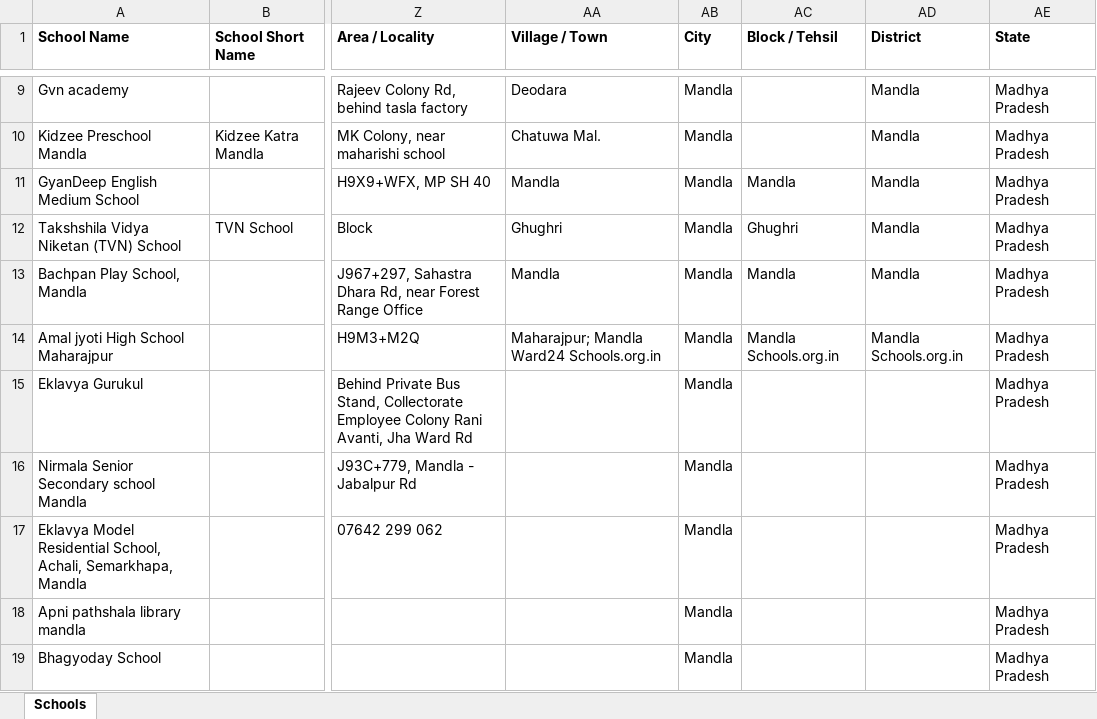
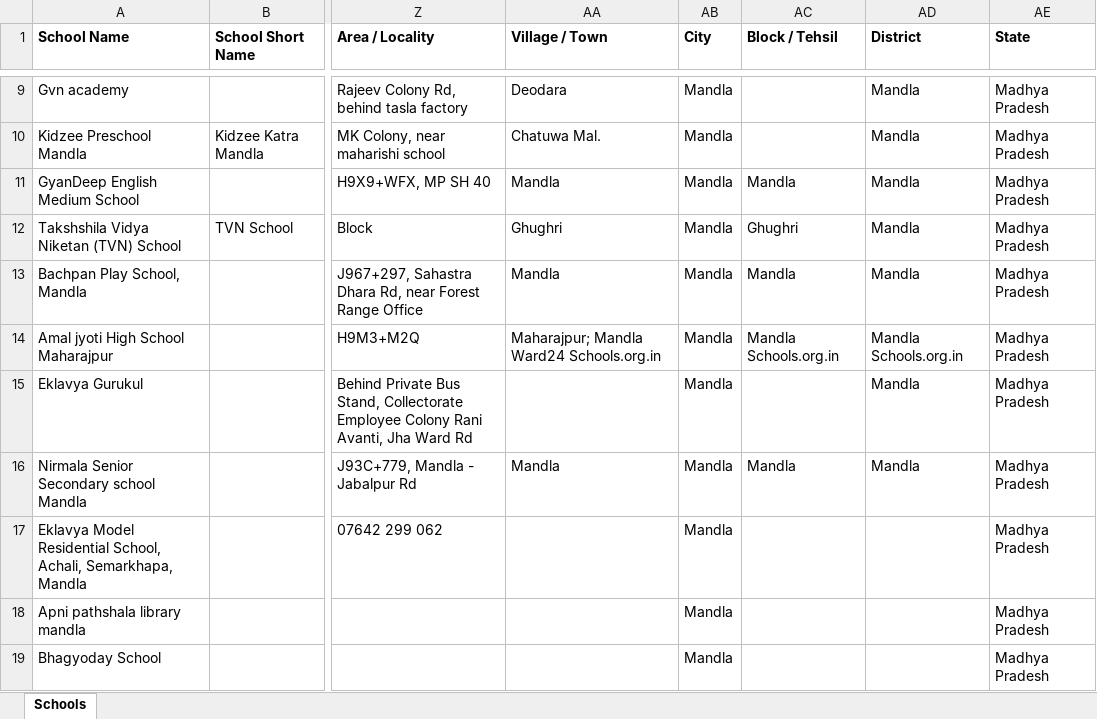
Before and after one commit to anandsagar6/School_Data_Scraper, an Excel workbook: Temp_Data/Madhya_Pradesh_Mandla_temporary_schools.xlsx, sheet Schools, drawn as a sheet; only a part is shown, gaps mark what is left out; values as stored, in another font and other column widths than the file's, no borders; the diff names each change by its address in the sheet, - before the commit and + after, or states it on an @@ line.

Commit message:
school data: school saved in Mandla (rank 6/10)

```diff
--- a/Temp_Data/Madhya_Pradesh_Mandla_temporary_schools.xlsx (sheet Schools)
+++ b/Temp_Data/Madhya_Pradesh_Mandla_temporary_schools.xlsx (sheet Schools)
-AD15:AD16 (District): (empty)
+AD15:AD16 (District): Mandla
-AA16 (Village / Town): (empty)
+AA16 (Village / Town): Mandla
-AC16 (Block / Tehsil): (empty)
+AC16 (Block / Tehsil): Mandla
```
Also changed, not shown: 1 other file.
